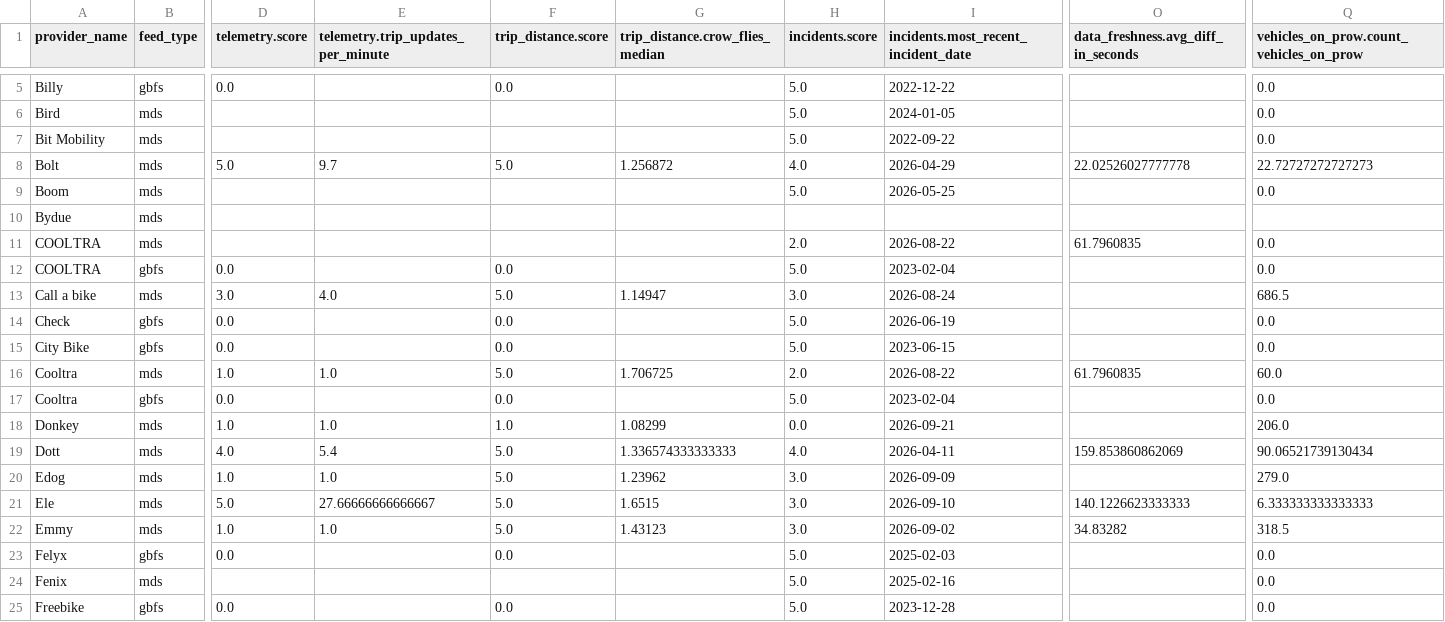
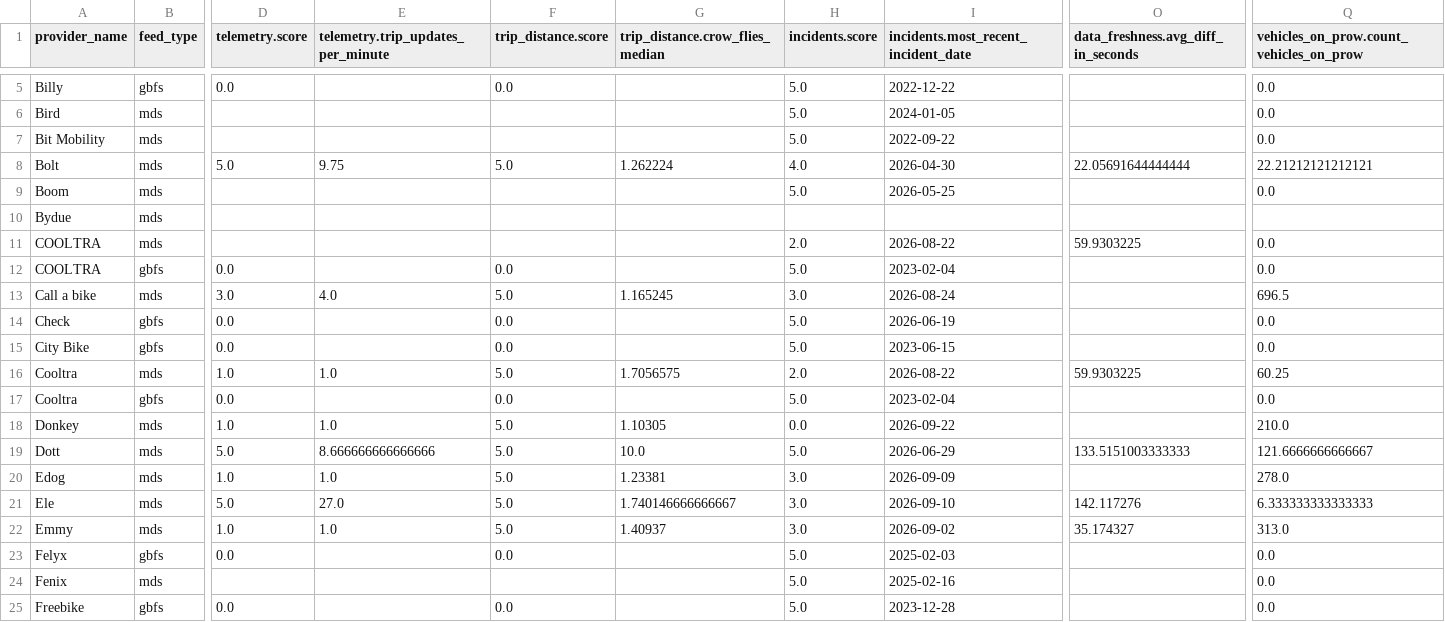
Before and after one commit to vianova-io/sli_feeds, a CSV file: sli_scores.csv, drawn as a sheet; only a part is shown, gaps mark what is left out; removed rows and columns are numbered as before the commit, all else as after; rows hold the shown columns only; the diff covers the shown part only; the diff names each change by its address in the sheet, - before the commit and + after, or states it on an @@ line.

Commit message:
feat: new version of feeds SLI

```diff
--- a/sli_scores.csv
+++ b/sli_scores.csv
-E8: 9.7
+E8: 9.75
-G8 (trip_distance.crow_flies_median): 1.256872
+G8 (trip_distance.crow_flies_median): 1.262224
-I8: 2026-04-29
+I8: 2026-04-30
-O8: 22.02526027777778
+O8: 22.05691644444444
-Q8: 22.72727272727273
+Q8: 22.21212121212121
-O11: 61.7960835
+O11: 59.9303225
-G13 (trip_distance.crow_flies_median): 1.14947
+G13 (trip_distance.crow_flies_median): 1.165245
-Q13: 686.5
+Q13: 696.5
-G16 (trip_distance.crow_flies_median): 1.706725
+G16 (trip_distance.crow_flies_median): 1.7056575
-O16: 61.7960835
+O16: 59.9303225
-Q16: 60.0
+Q16: 60.25
-F18 (trip_distance.score): 1.0
+F18 (trip_distance.score): 5.0
-G18 (trip_distance.crow_flies_median): 1.08299
+G18 (trip_distance.crow_flies_median): 1.10305
-I18: 2026-09-21
+I18: 2026-09-22
-Q18: 206.0
+Q18: 210.0
-row 19: Dott | mds | 4.0 | 5.4 | 5.0 | 1.336574333333333 | 4.0 | 2026-04-11 | 159.853860862069 | 90.06521739130434
+row 19: Dott | mds | 5.0 | 8.666666666666666 | 5.0 | 10.0 | 5.0 | 2026-06-29 | 133.5151003333333 | 121.6666666666667
-G20 (trip_distance.crow_flies_median): 1.23962
+G20 (trip_distance.crow_flies_median): 1.23381
-Q20: 279.0
+Q20: 278.0
-E21: 27.66666666666667
+E21: 27.0
-G21 (trip_distance.crow_flies_median): 1.6515
+G21 (trip_distance.crow_flies_median): 1.740146666666667
-O21: 140.1226623333333
+O21: 142.117276
-G22 (trip_distance.crow_flies_median): 1.43123
+G22 (trip_distance.crow_flies_median): 1.40937
-O22: 34.83282
+O22: 35.174327
-Q22: 318.5
+Q22: 313.0
```
Also changed, not shown: 2 added rows, 2 removed rows and 43 edited cells elsewhere in this file, 1 other file.
